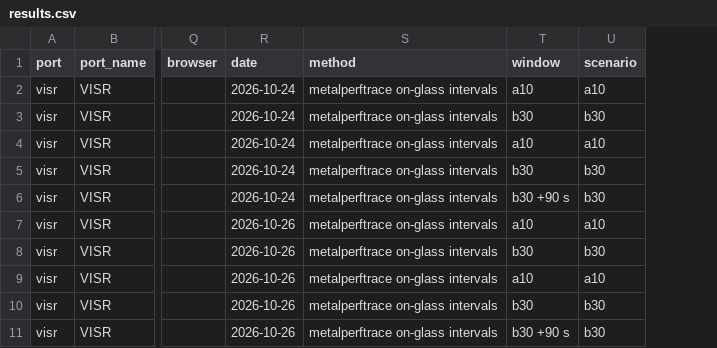
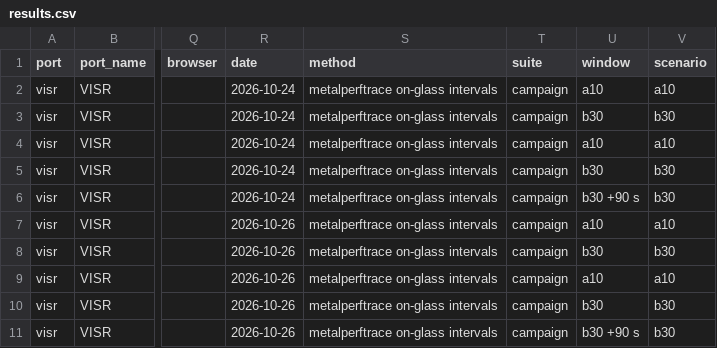
Before and after one commit to steverice/halo-ce-ios, a CSV file: docs/benchmarks/results.csv, drawn as a sheet; only a part is shown, gaps mark what is left out; the diff names each change by its address in the sheet, - before the commit and + after, or states it on an @@ line.

```diff
--- a/docs/benchmarks/results.csv
+++ b/docs/benchmarks/results.csv
+column T (suite), rows 2-11: all campaign
```
Also changed, not shown: 17 other files.
